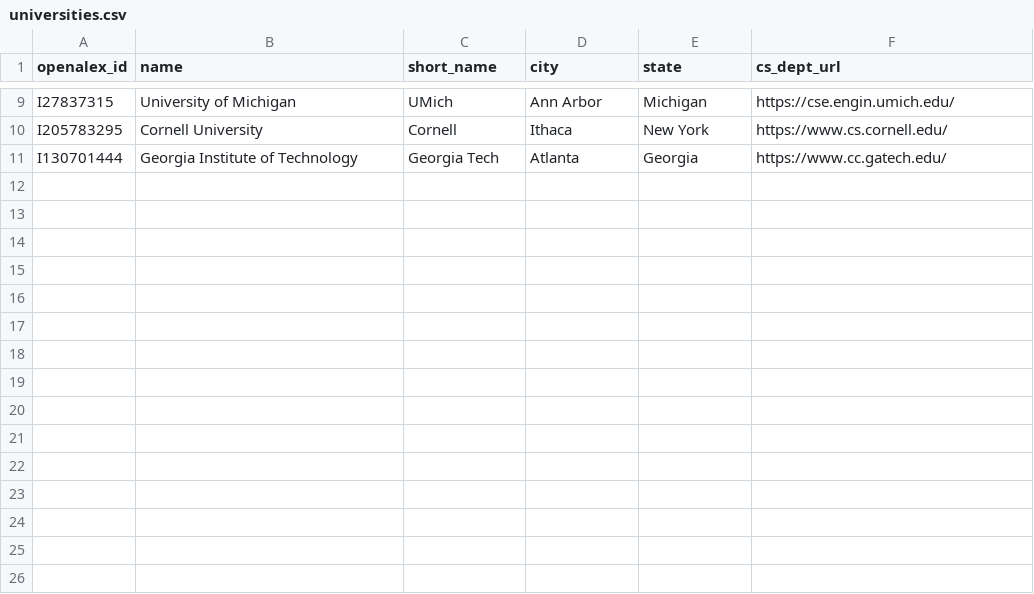
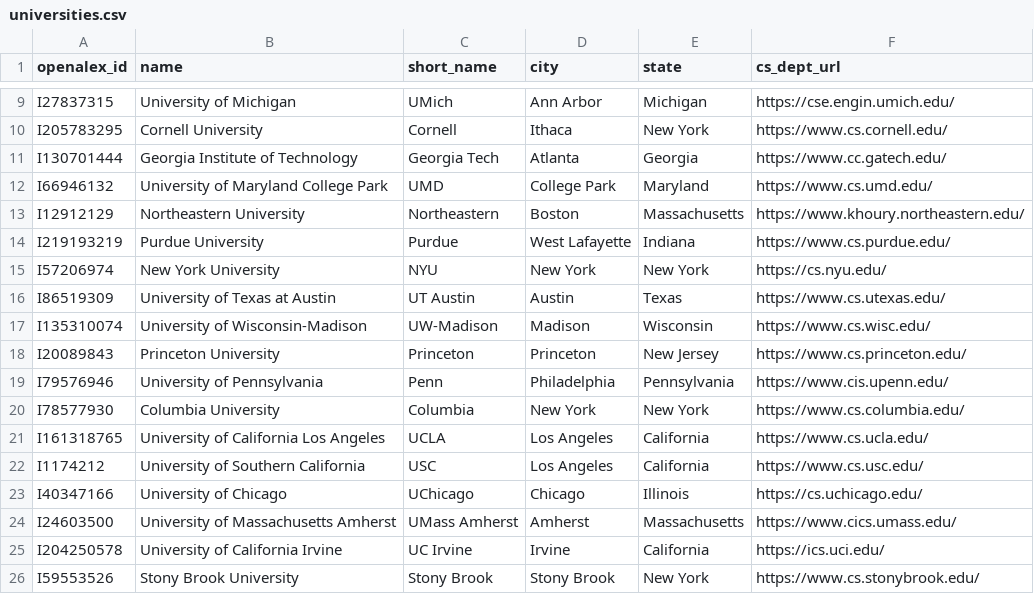
Before and after one commit to Yashwanth-Nallapuneni/nicherank, a CSV file: data/db/data/manual/universities.csv, drawn as a sheet; only a part is shown, gaps mark what is left out.

```diff
--- a/data/db/data/manual/universities.csv
+++ b/data/db/data/manual/universities.csv
@@ -11 +11,16 @@ I205783295,Cornell University,Cornell,Ithaca,New York,https://www.cs.cornell.edu
 I130701444,Georgia Institute of Technology,Georgia Tech,Atlanta,Georgia,https://www.cc.gatech.edu/
+I66946132,University of Maryland College Park,UMD,College Park,Maryland,https://www.cs.umd.edu/
+I12912129,Northeastern University,Northeastern,Boston,Massachusetts,https://www.khoury.northeastern.edu/
+I219193219,Purdue University,Purdue,West Lafayette,Indiana,https://www.cs.purdue.edu/
+I57206974,New York University,NYU,New York,New York,https://cs.nyu.edu/
+I86519309,University of Texas at Austin,UT Austin,Austin,Texas,https://www.cs.utexas.edu/
+I135310074,University of Wisconsin-Madison,UW-Madison,Madison,Wisconsin,https://www.cs.wisc.edu/
+I20089843,Princeton University,Princeton,Princeton,New Jersey,https://www.cs.princeton.edu/
+I79576946,University of Pennsylvania,Penn,Philadelphia,Pennsylvania,https://www.cis.upenn.edu/
+I78577930,Columbia University,Columbia,New York,New York,https://www.cs.columbia.edu/
+I161318765,University of California Los Angeles,UCLA,Los Angeles,California,https://www.cs.ucla.edu/
+I1174212,University of Southern California,USC,Los Angeles,California,https://www.cs.usc.edu/
+I40347166,University of Chicago,UChicago,Chicago,Illinois,https://cs.uchicago.edu/
+I24603500,University of Massachusetts Amherst,UMass Amherst,Amherst,Massachusetts,https://www.cics.umass.edu/
+I204250578,University of California Irvine,UC Irvine,Irvine,California,https://ics.uci.edu/
+I59553526,Stony Brook University,Stony Brook,Stony Brook,New York,https://www.cs.stonybrook.edu/
```
Also changed, not shown: data/db/data/manual/accepted_author_aliases.csv, data/db/data/manual/faculty_overrides.csv, 30 other files.
